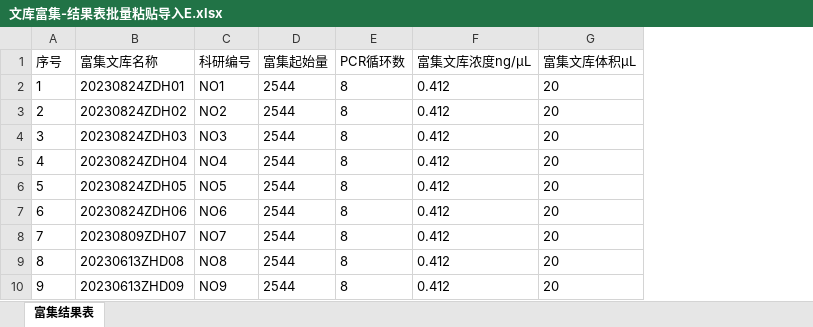
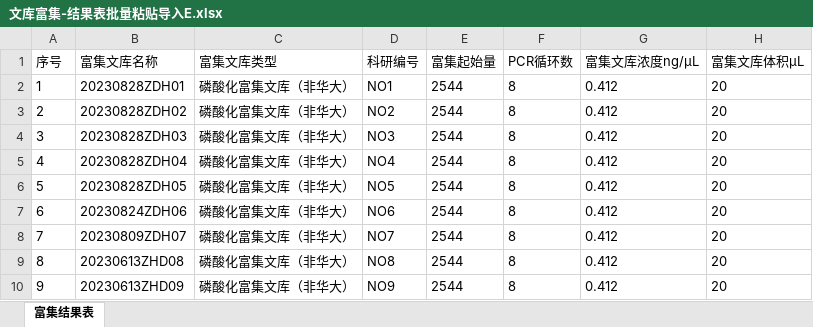
Before and after one commit to ZhouGZ666888/AutoTestScriptForSHLIMS, an Excel workbook: data/import_excel/文库富集-结果表批量粘贴导入E.xlsx, sheet 富集结果表, drawn as a sheet; only a part is shown; values as stored, in another font and other column widths than the file's, no borders; conditional formats not drawn; the diff names each change by its address in the sheet, - before the commit and + after, or states it on an @@ line.

Commit message:
富集结果表导入模板增加“富集文库类型”字段

```diff
--- a/data/import_excel/文库富集-结果表批量粘贴导入E.xlsx (sheet 富集结果表)
+++ b/data/import_excel/文库富集-结果表批量粘贴导入E.xlsx (sheet 富集结果表)
+column C (富集文库类型), rows 2-10: all 磷酸化富集文库（非华大）
-B2 (富集文库名称): 20230824ZDH01
+B2 (富集文库名称): 20230828ZDH01
-B3 (富集文库名称): 20230824ZDH02
+B3 (富集文库名称): 20230828ZDH02
-B4 (富集文库名称): 20230824ZDH03
+B4 (富集文库名称): 20230828ZDH03
-B5 (富集文库名称): 20230824ZDH04
+B5 (富集文库名称): 20230828ZDH04
-B6 (富集文库名称): 20230824ZDH05
+B6 (富集文库名称): 20230828ZDH05
```
